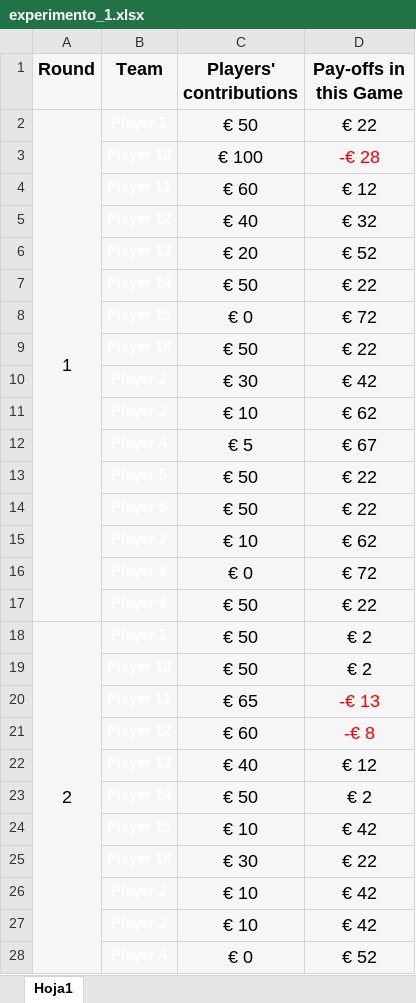
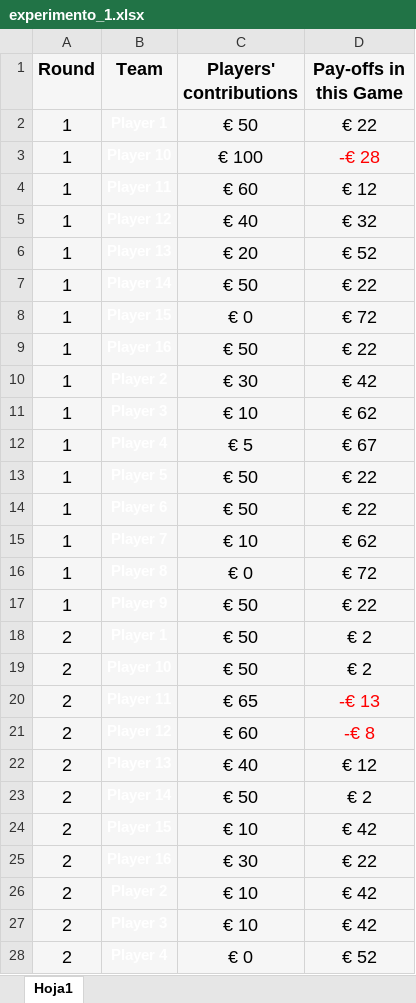
Before and after one commit to EstebanVDUR/Taller-4-Doing-Economics, an Excel workbook: data/raw/experimento_1.xlsx, sheet Hoja1, drawn as a sheet; only a part is shown; values as stored, in another font and other column widths than the file's, no borders; the diff covers the shown part only; the diff names each change by its address in the sheet, - before the commit and + after, or states it on an @@ line.

Commit message:
Add files via upload

```diff
--- a/data/raw/experimento_1.xlsx (sheet Hoja1)
+++ b/data/raw/experimento_1.xlsx (sheet Hoja1)
-A2:A17 merged
-A3:A17 (Round): (empty)
+A3:A17 (Round): 1
-A18:A33 merged
-A19:A28 (Round): (empty)
+A19:A28 (Round): 2
```
Also changed, not shown: 125 edited cells and merged cells elsewhere in this sheet.
